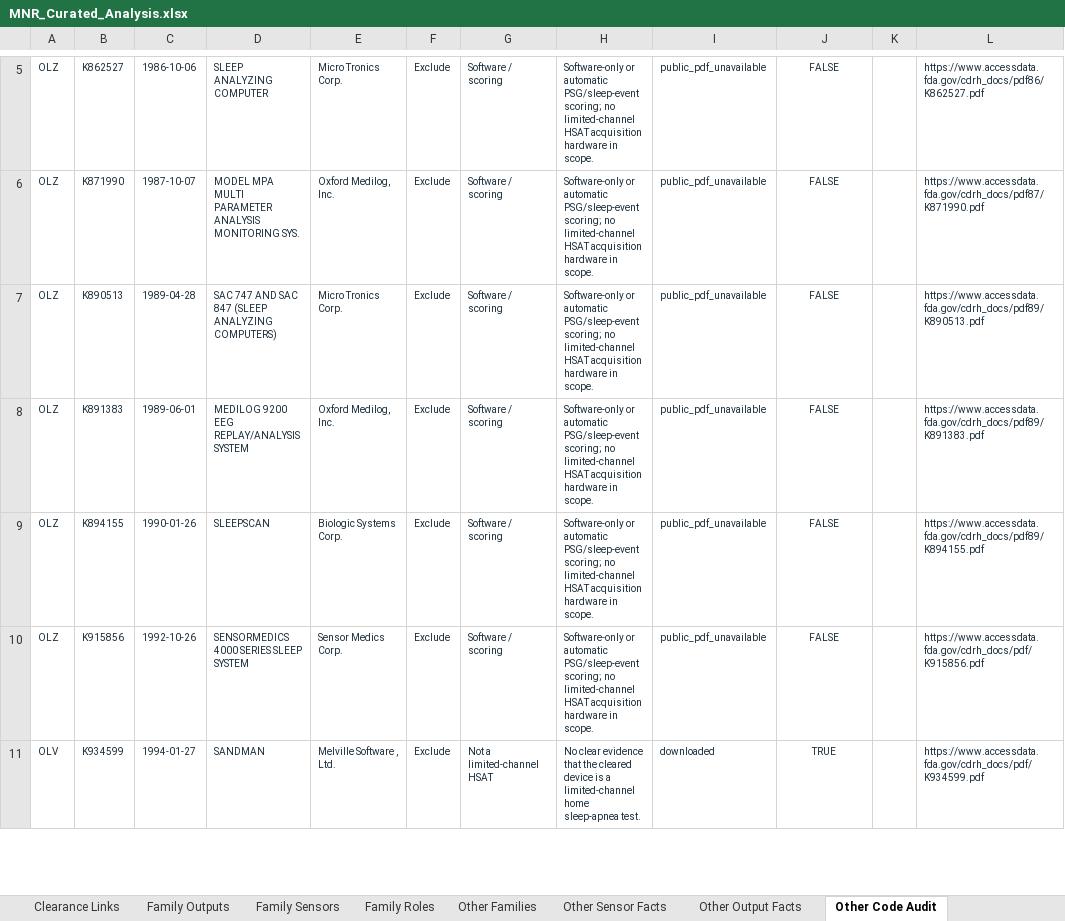
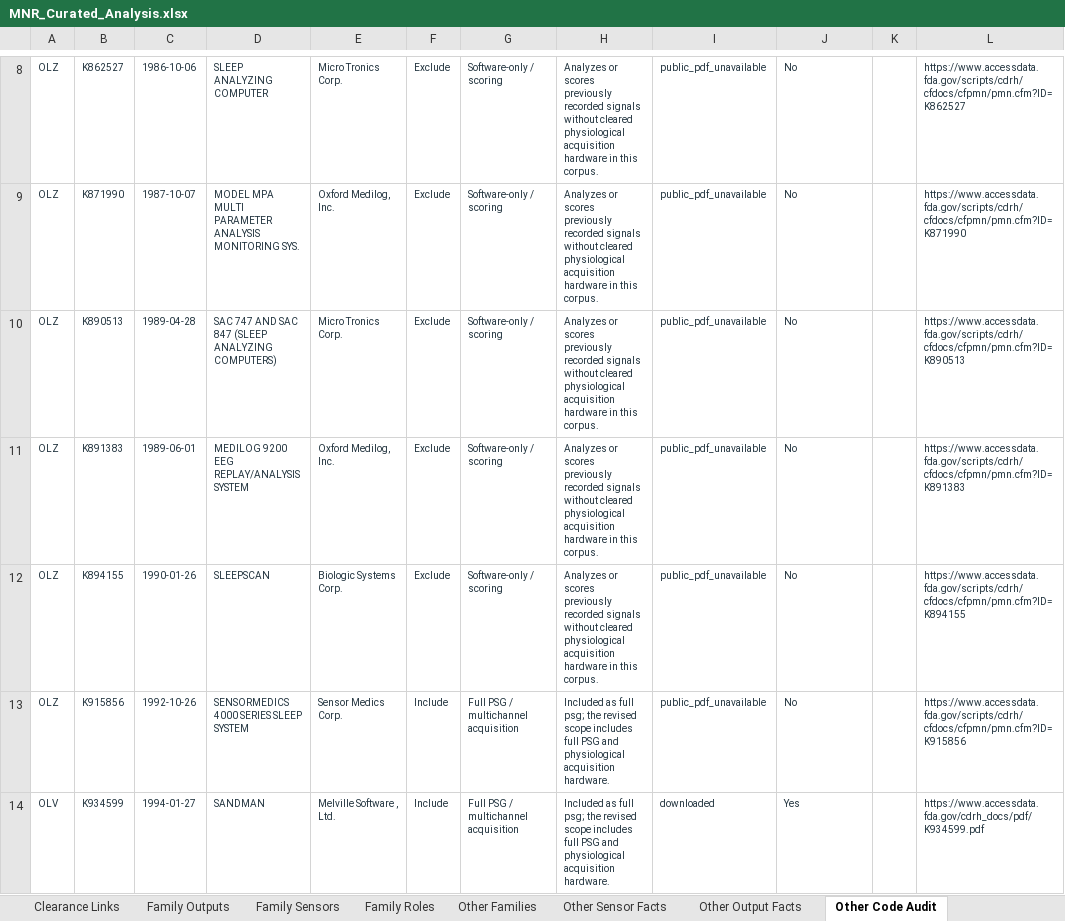
Before and after one commit to VedantaDC/evidence-explorer, an Excel workbook: public/MNR_Curated_Analysis.xlsx, sheet Other Code Audit, drawn as a sheet; only a part is shown, gaps mark what is left out; values as stored, in another font and other column widths than the file's, no borders; conditional formats and table styles not drawn; addresses are those after the commit; the diff covers the shown part only; the diff names each change by its address in the sheet, - before the commit and + after, or states it on an @@ line.

```diff
--- a/public/MNR_Curated_Analysis.xlsx (sheet Other Code Audit)
+++ b/public/MNR_Curated_Analysis.xlsx (sheet Other Code Audit)
-G8:G12: Software / scoring
+G8:G12: Software-only / scoring
-H8:H12: Software-only or automatic PSG/sleep-event scoring; no limited-channel HSAT acquisition hardware in scope.
+H8:H12: Analyzes or scores previously recorded signals without cleared physiological acquisition hardware in this corpus.
-J8:J13: FALSE
+J8:J13: No
-J8:J14 alignment: center
+J8:J14 alignment: left
-L8: https://www.accessdata.fda.gov/cdrh_docs/pdf86/K862527.pdf
+L8: https://www.accessdata.fda.gov/scripts/cdrh/cfdocs/cfpmn/pmn.cfm?ID=K862527
-L9: https://www.accessdata.fda.gov/cdrh_docs/pdf87/K871990.pdf
+L9: https://www.accessdata.fda.gov/scripts/cdrh/cfdocs/cfpmn/pmn.cfm?ID=K871990
-L10: https://www.accessdata.fda.gov/cdrh_docs/pdf89/K890513.pdf
+L10: https://www.accessdata.fda.gov/scripts/cdrh/cfdocs/cfpmn/pmn.cfm?ID=K890513
-L11: https://www.accessdata.fda.gov/cdrh_docs/pdf89/K891383.pdf
+L11: https://www.accessdata.fda.gov/scripts/cdrh/cfdocs/cfpmn/pmn.cfm?ID=K891383
-L12: https://www.accessdata.fda.gov/cdrh_docs/pdf89/K894155.pdf
+L12: https://www.accessdata.fda.gov/scripts/cdrh/cfdocs/cfpmn/pmn.cfm?ID=K894155
-F13:F14: Exclude
+F13:F14: Include
-G13: Software / scoring
+G13: Full PSG / multichannel acquisition
-H13: Software-only or automatic PSG/sleep-event scoring; no limited-channel HSAT acquisition hardware in scope.
+H13: Included as full psg; the revised scope includes full PSG and physiological acquisition hardware.
-L13: https://www.accessdata.fda.gov/cdrh_docs/pdf/K915856.pdf
+L13: https://www.accessdata.fda.gov/scripts/cdrh/cfdocs/cfpmn/pmn.cfm?ID=K915856
-G14: Not a limited-channel HSAT
+G14: Full PSG / multichannel acquisition
-H14: No clear evidence that the cleared device is a limited-channel home sleep-apnea test.
+H14: Included as full psg; the revised scope includes full PSG and physiological acquisition hardware.
-J14: TRUE
+J14: Yes
```
Also changed, not shown: 3 added rows, 361 edited cells and cell formats elsewhere in this sheet, sheet Other Output Facts, sheet Other Sensor Facts, sheet Other Clearances, sheet Other Families, sheet Other Codes Overview, sheet Read Me, charts or pictures, 6 other files.
